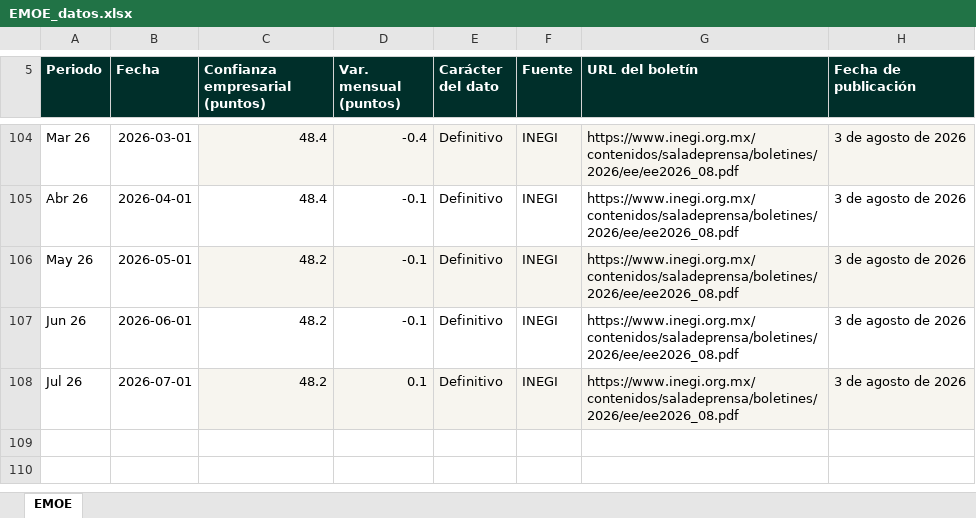
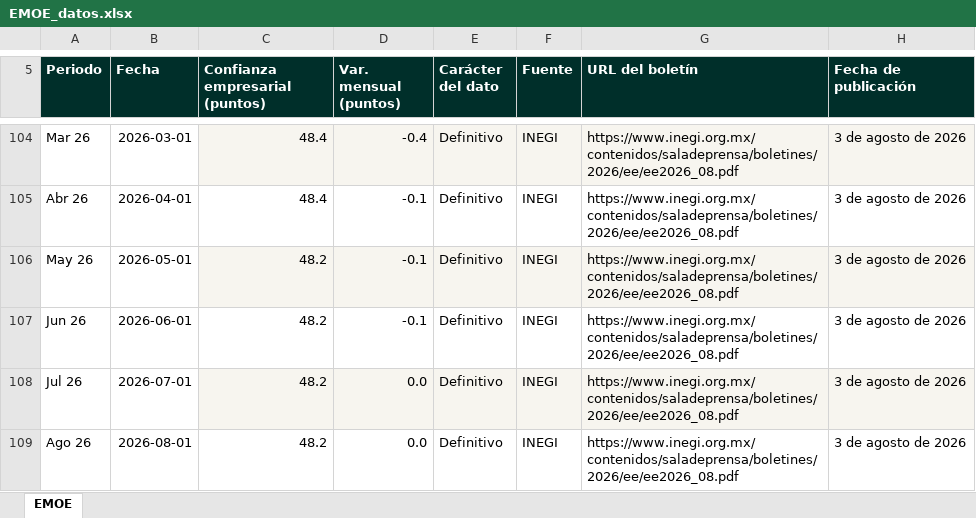
Before and after one commit to luisbuendiag/Indicadores_macroeconomicos_Mex, an Excel workbook: downloads/indicadores/EMOE/EMOE_datos.xlsx, sheet EMOE, drawn as a sheet; only a part is shown, gaps mark what is left out; values as stored, in another font and other column widths than the file's, no borders; the diff names each change by its address in the sheet, - before the commit and + after, or states it on an @@ line.

```diff
--- a/downloads/indicadores/EMOE/EMOE_datos.xlsx (sheet EMOE)
+++ b/downloads/indicadores/EMOE/EMOE_datos.xlsx (sheet EMOE)
-D108 (Var. mensual (puntos)): 0.1
+D108 (Var. mensual (puntos)): 0.0
+row 109: Ago 26 | 2026-08-01 | 48.2 | 0.0 | Definitivo | INEGI | https://www.inegi.org.mx/contenidos/saladeprensa/boletines/2026/ee/ee2026_08.pdf | 3 de agosto de 2026
```
Also changed, not shown: downloads/Indicadores_Macroeconomicos_Mexico_Actualizado.xlsx, downloads/indicadores/CONSUMO/CONSUMO_datos.xlsx, 25 other files.
